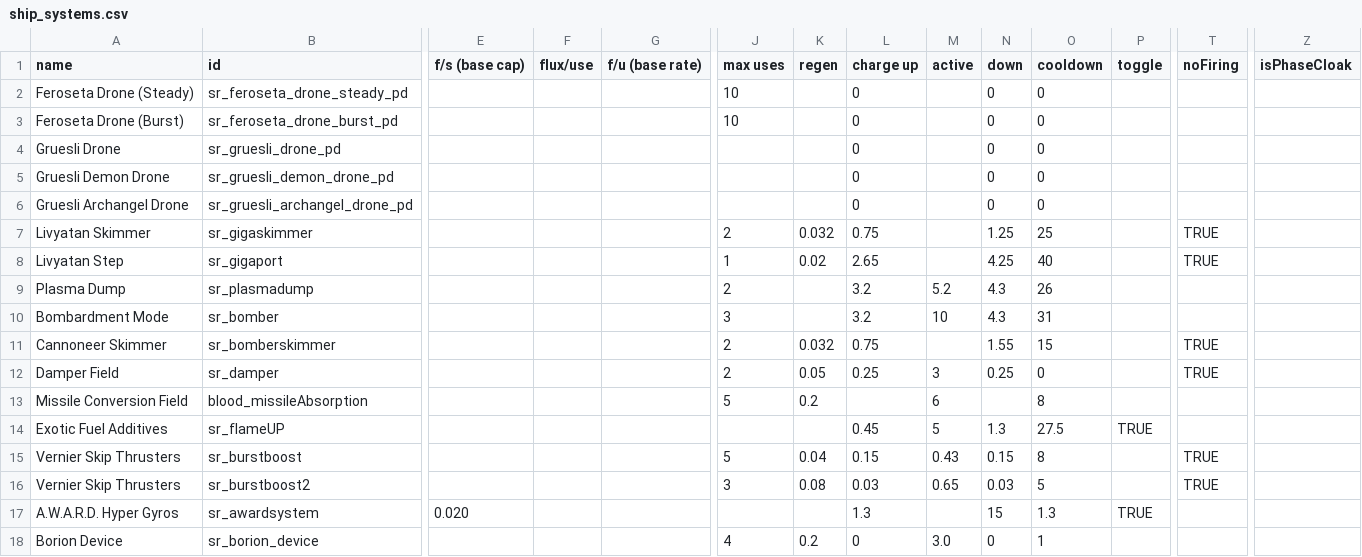
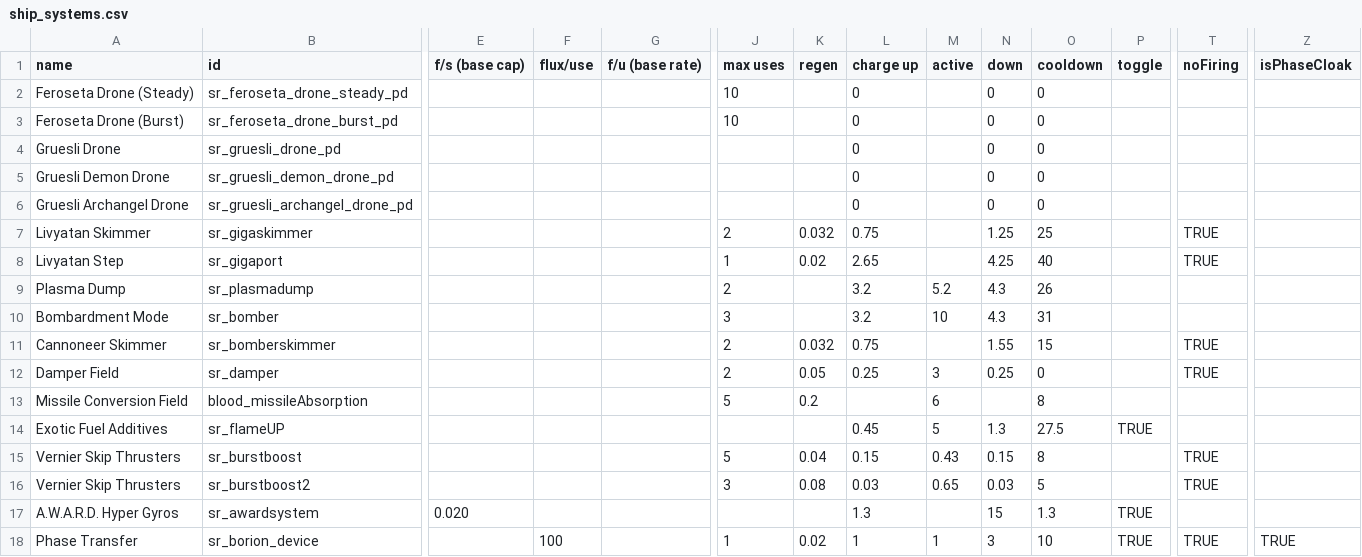
Before and after one commit to AndorasFederationSpy/Andoras_Federation, a CSV file: data/shipsystems/ship_systems.csv, drawn as a sheet; only a part is shown, gaps mark what is left out; the diff names each change by its address in the sheet, - before the commit and + after, or states it on an @@ line.

```diff
--- a/data/shipsystems/ship_systems.csv
+++ b/data/shipsystems/ship_systems.csv
-A18 (name): Borion Device
+A18 (name): Phase Transfer
-F18 (flux/use): (empty)
+F18 (flux/use): 100
-J18 (max uses): 4
+J18 (max uses): 1
-K18 (regen): 0.2
+K18 (regen): 0.02
-L18 (charge up): 0
+L18 (charge up): 1
-M18 (active): 3.0
+M18 (active): 1
-N18 (down): 0
+N18 (down): 3
-O18 (cooldown): 1
+O18 (cooldown): 10
-P18 (toggle): (empty)
+P18 (toggle): TRUE
-T18 (noFiring): (empty)
+T18 (noFiring): TRUE
-Z18 (isPhaseCloak): (empty)
+Z18 (isPhaseCloak): TRUE
```
Also changed, not shown: data/hulls/ship_data.csv, 2 other files.
